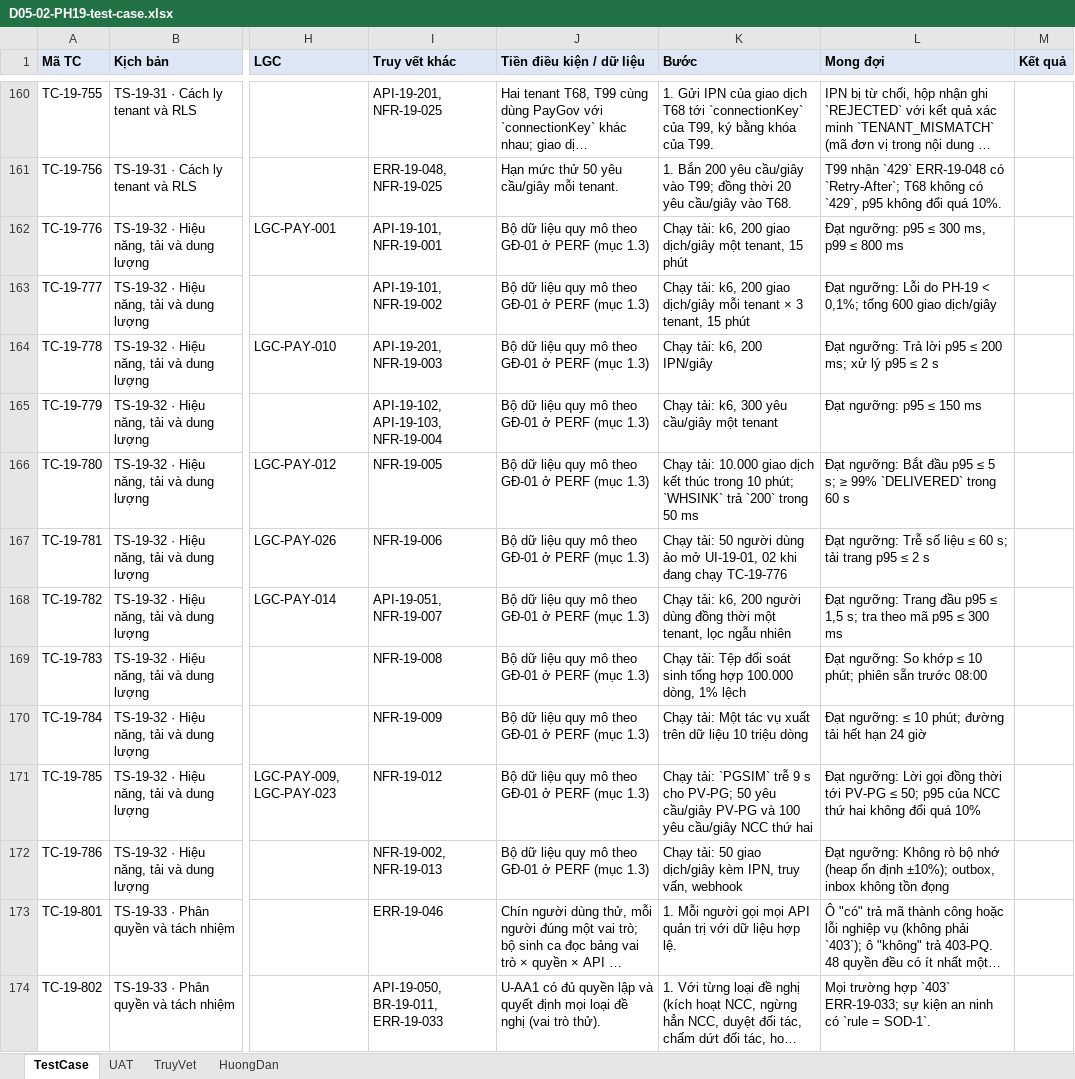
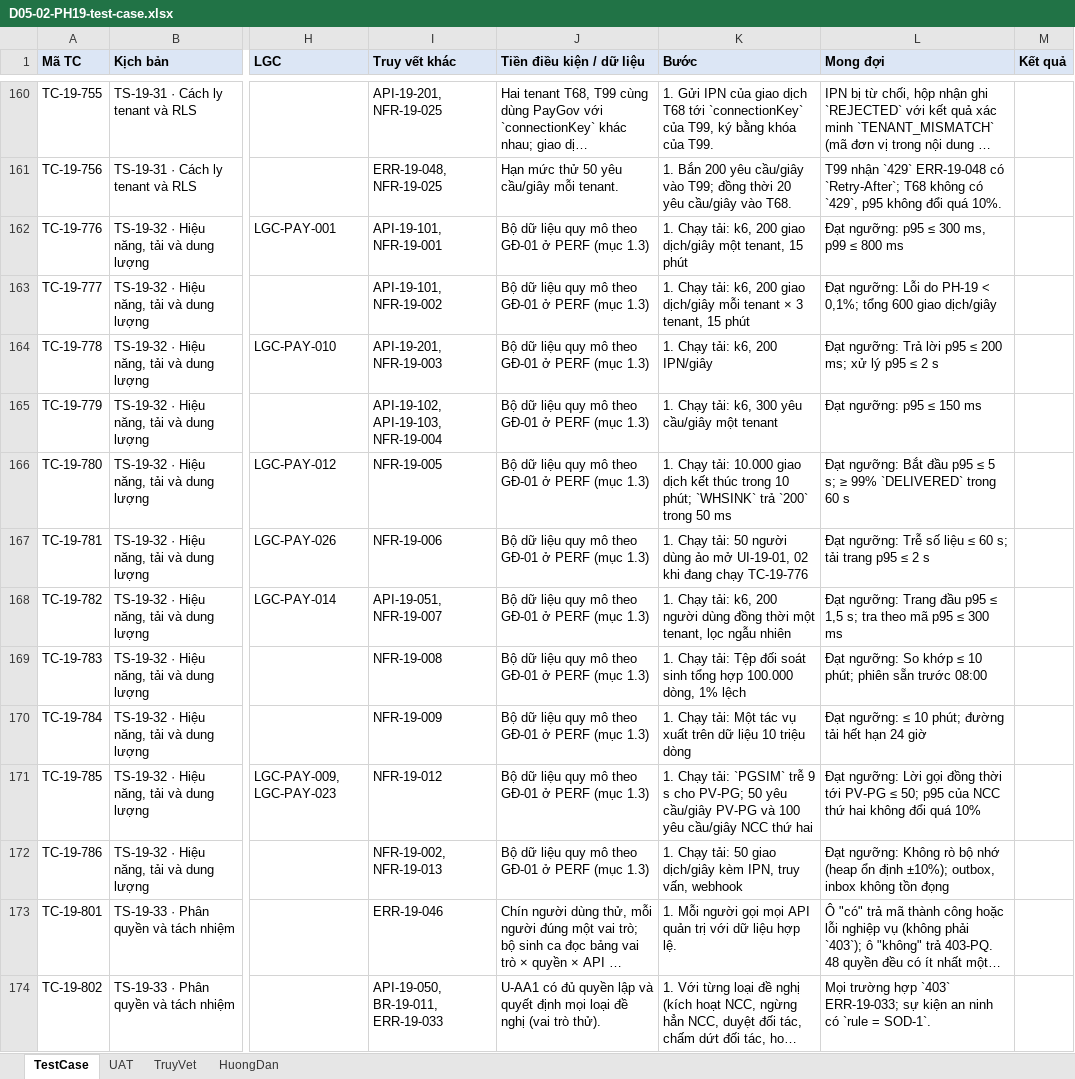
Before and after one commit to caprocute/DATAHUB, an Excel workbook: datahub-docs/05-kiem-thu/test-case/ph19/D05-02-PH19-test-case.xlsx, sheet TestCase, drawn as a sheet; only a part is shown, gaps mark what is left out; long unchanged cells end in …; values as stored, in another font and other column widths than the file's, no borders; the diff names each change by its address in the sheet, - before the commit and + after, or states it on an @@ line.

```diff
--- a/datahub-docs/05-kiem-thu/test-case/ph19/D05-02-PH19-test-case.xlsx (sheet TestCase)
+++ b/datahub-docs/05-kiem-thu/test-case/ph19/D05-02-PH19-test-case.xlsx (sheet TestCase)
-K162 (Bước): Chạy tải:…
+K162 (Bước): 1. Chạy tải:…
-K163 (Bước): Chạy tải:…
+K163 (Bước): 1. Chạy tải:…
-K164 (Bước): Chạy tải: k6, 200 IPN/giây
+K164 (Bước): 1. Chạy tải: k6, 200 IPN/giây
-K165 (Bước): Chạy tải: k6, 300 yêu cầu/giây một tenant
+K165 (Bước): 1. Chạy tải: k6, 300 yêu cầu/giây một tenant
-K166 (Bước): Chạy tải:…
+K166 (Bước): 1. Chạy tải:…
-K167 (Bước): Chạy tải:…
+K167 (Bước): 1. Chạy tải:…
-K168 (Bước): Chạy tải:…
+K168 (Bước): 1. Chạy tải:…
-K169 (Bước): Chạy tải:…
+K169 (Bước): 1. Chạy tải:…
-K170 (Bước): Chạy tải:…
+K170 (Bước): 1. Chạy tải:…
-K171 (Bước): Chạy tải:…
+K171 (Bước): 1. Chạy tải:…
-K172 (Bước): Chạy tải:…
+K172 (Bước): 1. Chạy tải:…
```
Also changed, not shown: 3 other files.
